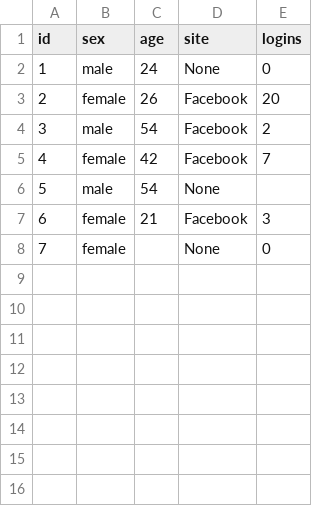
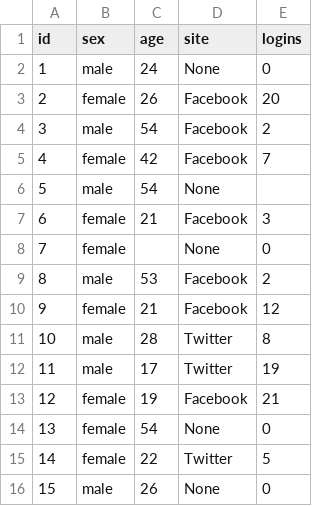
Before and after one commit to emmakschu/upWithR, a CSV file: social_network.csv, drawn as a sheet; the diff names each change by its address in the sheet, - before the commit and + after, or states it on an @@ line.

```diff
--- a/social_network.csv
+++ b/social_network.csv
+row 9: 8 | male | 53 | Facebook | 2
+row 10: 9 | female | 21 | Facebook | 12
+row 11: 10 | male | 28 | Twitter | 8
+row 12: 11 | male | 17 | Twitter | 19
+row 13: 12 | female | 19 | Facebook | 21
+row 14: 13 | female | 54 | None | 0
+row 15: 14 | female | 22 | Twitter | 5
+row 16: 15 | male | 26 | None | 0
```
Also changed, not shown: 8 other files.
